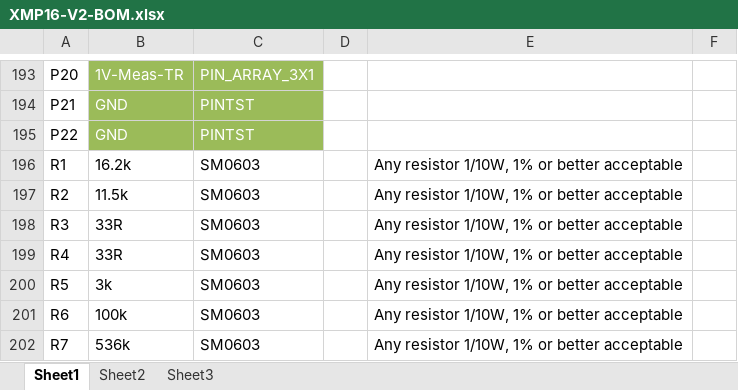
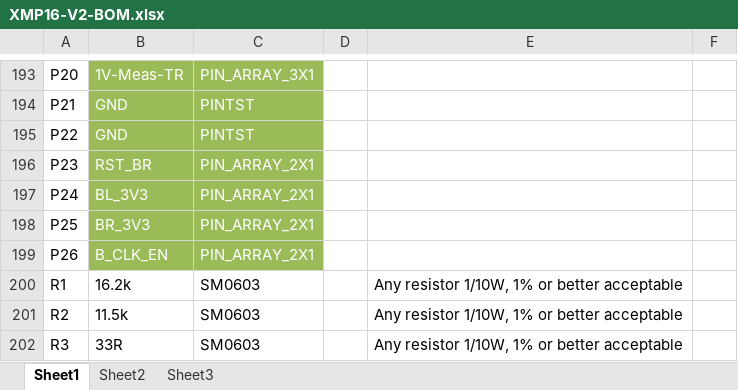
Before and after one commit to swallow-project/swallow-slice-xmp16, an Excel workbook: Manufacturing/V2/XMP16-V2-BOM.xlsx, sheet Sheet1, drawn as a sheet; only a part is shown, gaps mark what is left out; the shorter side is filled out with more unchanged rows; values as stored, in another font and other column widths than the file's, no borders; the diff names each change by its address in the sheet, - before the commit and + after, or states it on an @@ line.

```diff
--- a/Manufacturing/V2/XMP16-V2-BOM.xlsx (sheet Sheet1)
+++ b/Manufacturing/V2/XMP16-V2-BOM.xlsx (sheet Sheet1)
+row 196: P23 | RST_BR | PIN_ARRAY_2X1
+row 197: P24 | BL_3V3 | PIN_ARRAY_2X1
+row 198: P25 | BR_3V3 | PIN_ARRAY_2X1
+row 199: P26 | B_CLK_EN | PIN_ARRAY_2X1
```
Also changed, not shown: 25 other files.
